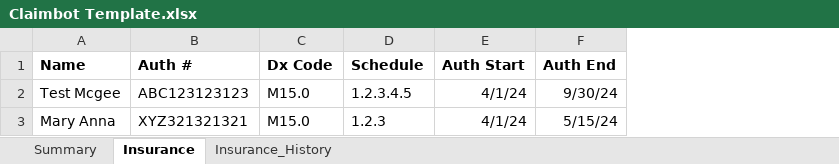
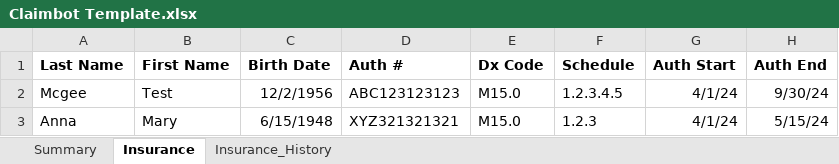
Before and after one commit to johnnyj2608/ClaimBot, an Excel workbook: Claimbot Template.xlsx, sheet Insurance, drawn as a sheet; values as stored, in another font and other column widths than the file's, no borders; conditional formats not drawn; removed rows and columns are numbered as before the commit, all else as after; the diff names each change by its address in the sheet, - before the commit and + after, or states it on an @@ line.

Commit message:
Reformatted data rows

```diff
--- a/Claimbot Template.xlsx (sheet Insurance)
+++ b/Claimbot Template.xlsx (sheet Insurance)
-column A (Name), rows 2-3: Test Mcgee | Mary Anna
+column A (Last Name), rows 2-3: Mcgee | Anna
+column B (First Name), rows 2-3: Test | Mary
+column C (Birth Date), rows 2-3: 12/2/1956 | 6/15/1948
```
Also changed, not shown: sheet Summary, 1 other file.
